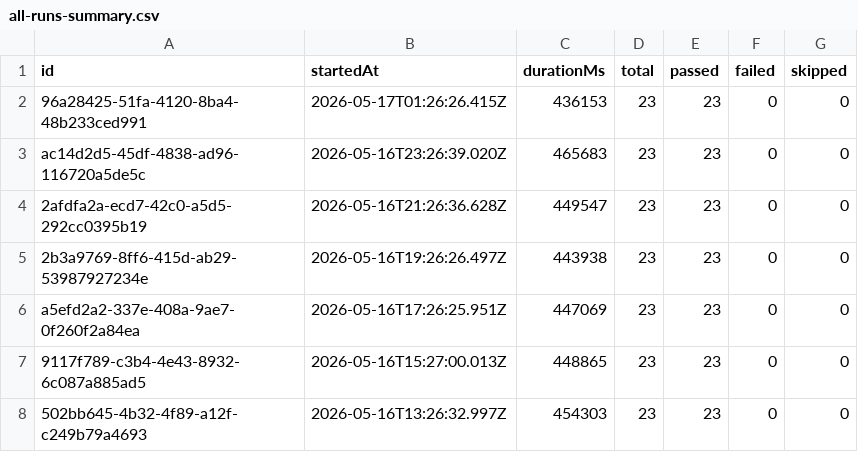
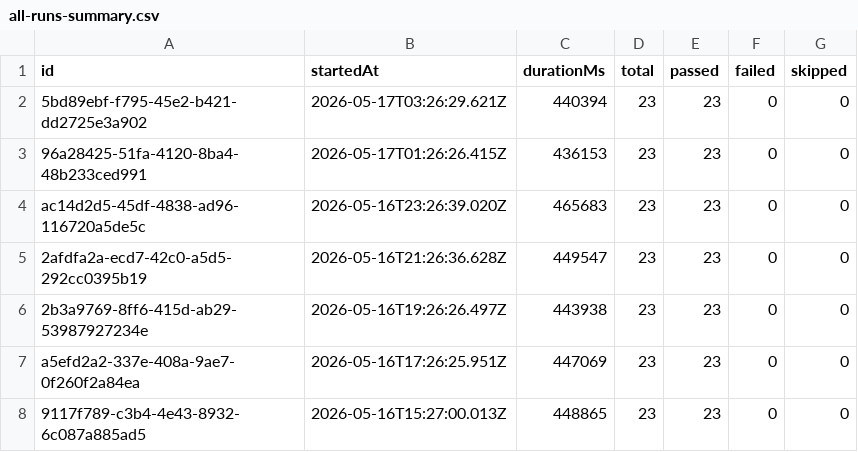
Before and after one commit to Shunyalabsai/widgets-automation, a CSV file: docs/exports/all-runs-summary.csv, drawn as a sheet; only a part is shown; the shorter side is filled out with more unchanged rows.

```diff
--- a/docs/exports/all-runs-summary.csv
+++ b/docs/exports/all-runs-summary.csv
@@ -1,2 +1,3 @@
 id,startedAt,durationMs,total,passed,failed,skipped
+5bd89ebf-f795-45e2-b421-dd2725e3a902,2026-05-17T03:26:29.621Z,440394,23,23,0,0
 96a28425-51fa-4120-8ba4-48b233ced991,2026-05-17T01:26:26.415Z,436153,23,23,0,0
```
Also changed, not shown: docs/exports/current-run.csv, 2 other files.
